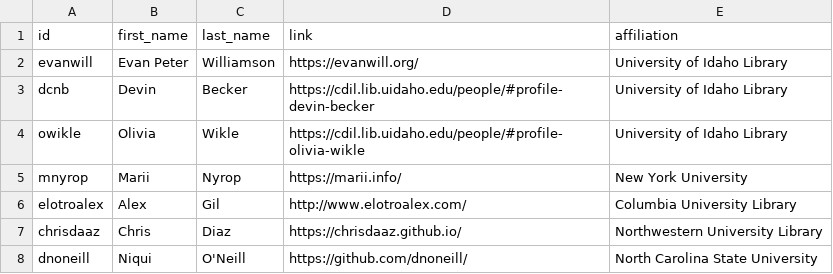
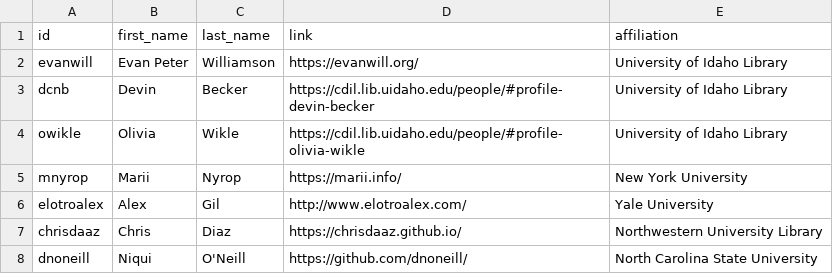
Before and after one commit to lib-static/lib-static.github.io, a CSV file: _data/contributors.csv, drawn as a sheet.

Commit message:
update contributors

```diff
--- a/_data/contributors.csv
+++ b/_data/contributors.csv
@@ -5,3 +5,3 @@ owikle,Olivia,Wikle,https://cdil.lib.uidaho.edu/people/#profile-olivia-wikle,Uni
 mnyrop,Marii,Nyrop,https://marii.info/,New York University
-elotroalex,Alex,Gil,http://www.elotroalex.com/,Columbia University Library
+elotroalex,Alex,Gil,http://www.elotroalex.com/,Yale University
 chrisdaaz,Chris,Diaz,https://chrisdaaz.github.io/,Northwestern University Library
```
